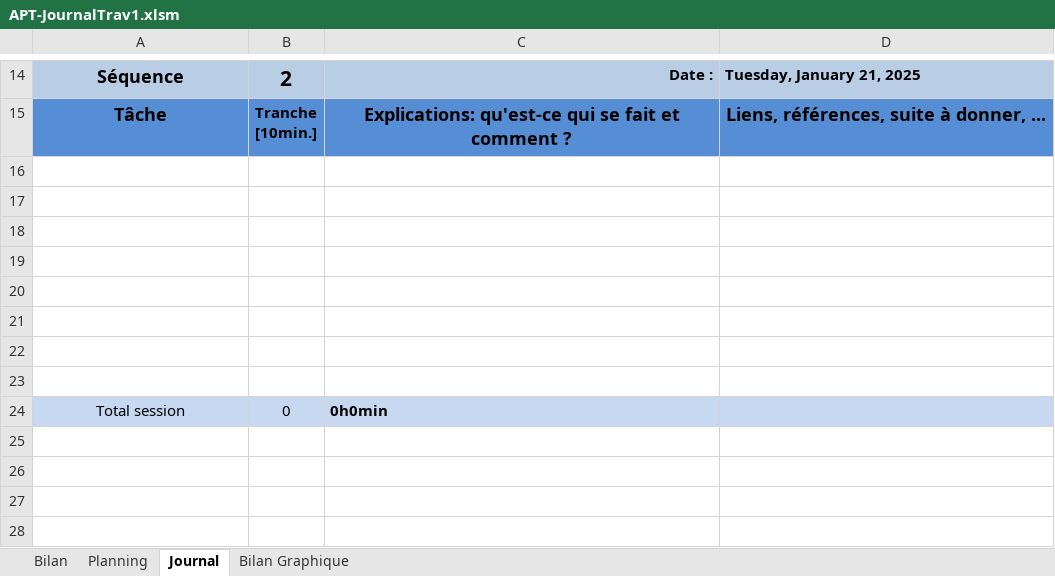
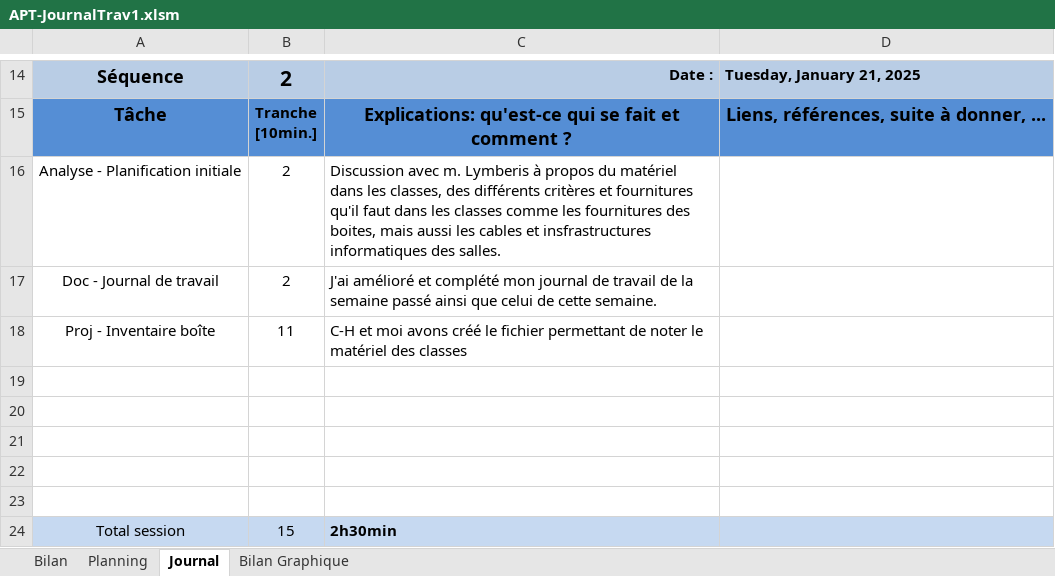
Before and after one commit to AntoinePiguet/P_PROD-Lymberis.D, an Excel workbook: APT-JournalTrav1.xlsm, sheet Journal, drawn as a sheet; only a part is shown, gaps mark what is left out; values as stored, in another font and other column widths than the file's, no borders; charts and pictures and conditional formats not drawn; removed rows and columns are numbered as before the commit, all else as after; the diff names each change by its address in the sheet, - before the commit and + after, or states it on an @@ line.

Commit message:
Update

```diff
--- a/APT-JournalTrav1.xlsm (sheet Journal)
+++ b/APT-JournalTrav1.xlsm (sheet Journal)
+row 16: Analyse - Planification initiale | 2 | Discussion avec m. Lymberis à propos du matériel dans les classes, des différents critères et fournitures qu'il faut dans les classes comme les fournitures des boites, mais aussi les cables et insfrastructures informatiques des salles.
+row 17: Doc - Journal de travail | 2 | J'ai amélioré et complété mon journal de travail de la semaine passé ainsi que celui de cette semaine.
+row 18: Proj - Inventaire boîte | 11 | C-H et moi avons créé le fichier permettant de noter le matériel des classes
-row 21: (empty)
-row 22: (empty)
-row 23: (empty)
-B24: 0
+B24: 15
-C24: 0h0min
+C24: 2h30min
```
Also changed, not shown: charts or pictures.
